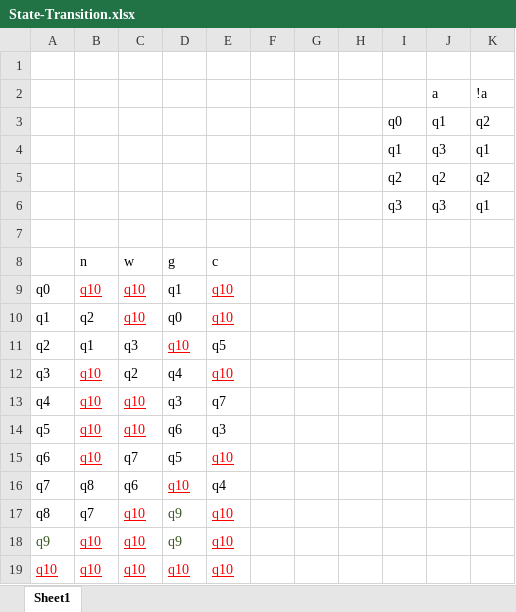
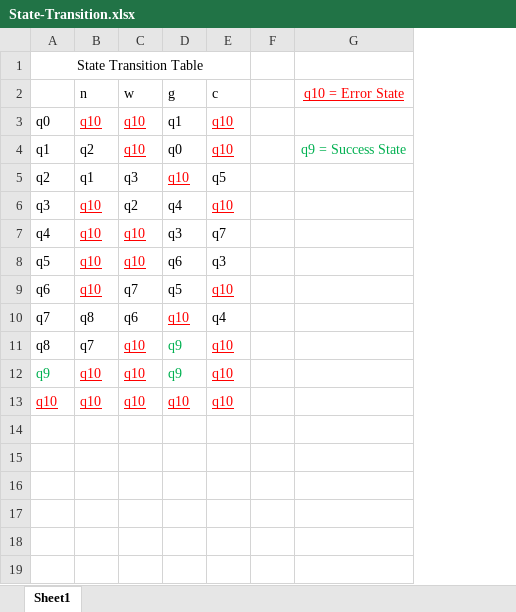
Before and after one commit to MarkFranceschini/CMPT-440, an Excel workbook: Lab2/State-Transition.xlsx, sheet Sheet1, drawn as a sheet; values as stored, in another font and other column widths than the file's, no borders; removed rows and columns are numbered as before the commit, all else as after; the diff names each change by its address in the sheet, - before the commit and + after, or states it on an @@ line.

Commit message:
Added comments to ManWolf and driverDFA. Created State-description file

```diff
--- a/Lab2/State-Transition.xlsx (sheet Sheet1)
+++ b/Lab2/State-Transition.xlsx (sheet Sheet1)
-column G, empty
-column H, empty
-column I, empty
-column J, empty
-column K, empty
+column G (q10 = Error State), row 4: q9 = Success State
-A1: (empty)
+A1: State Transition Table
+A1:E1 merged
-row 2:  |  |  |  |  |  |  |  |  | a | !a
-row 3:  |  |  |  |  |  |  |  | q0 | q1 | q2
-row 4:  |  |  |  |  |  |  |  | q1 | q3 | q1
-row 5:  |  |  |  |  |  |  |  | q2 | q2 | q2
-row 6:  |  |  |  |  |  |  |  | q3 | q3 | q1
-row 7: (empty)
-D11:D12 text colour: #385724
+D11:D12 text colour: #00B050
-A12 text colour: #385724
+A12 text colour: #00B050
```
Also changed, not shown: 3 other files.
